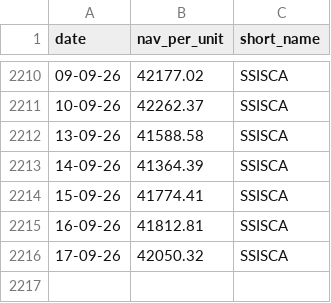
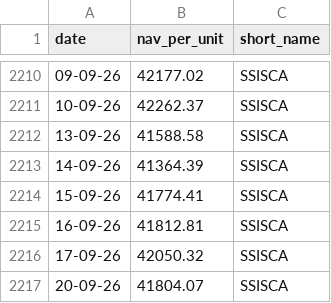
Before and after one commit to nguyen-q-huy/funds-archive, a CSV file: data/SSISCA.csv, drawn as a sheet; only a part is shown, gaps mark what is left out.

Commit message:
chore: update fund NAV data 2026-09-21

```diff
--- a/data/SSISCA.csv
+++ b/data/SSISCA.csv
@@ -2216 +2216,2 @@ date,nav_per_unit,short_name
 17-09-26,42050.32,SSISCA
+20-09-26,41804.07,SSISCA
```
